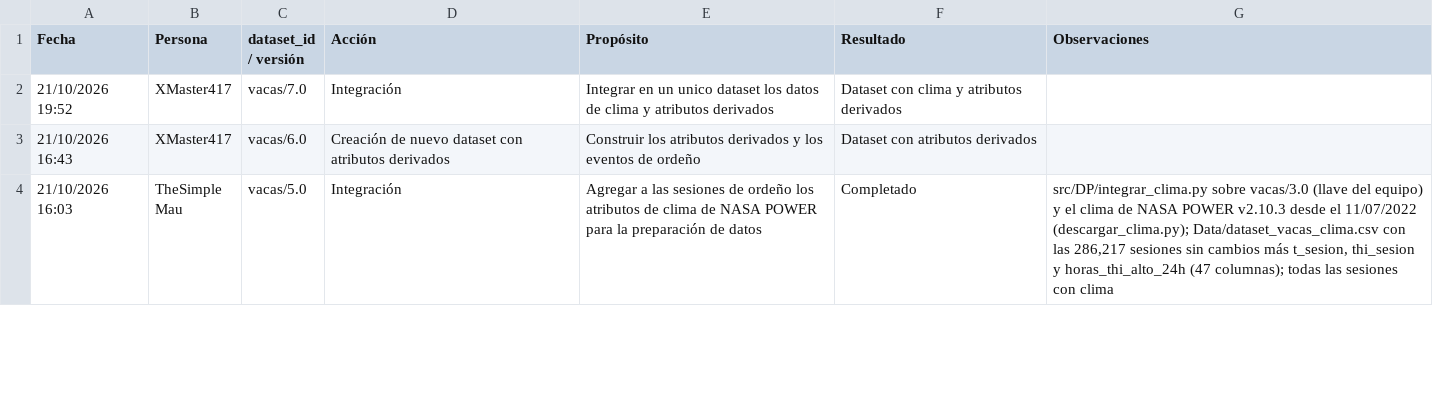
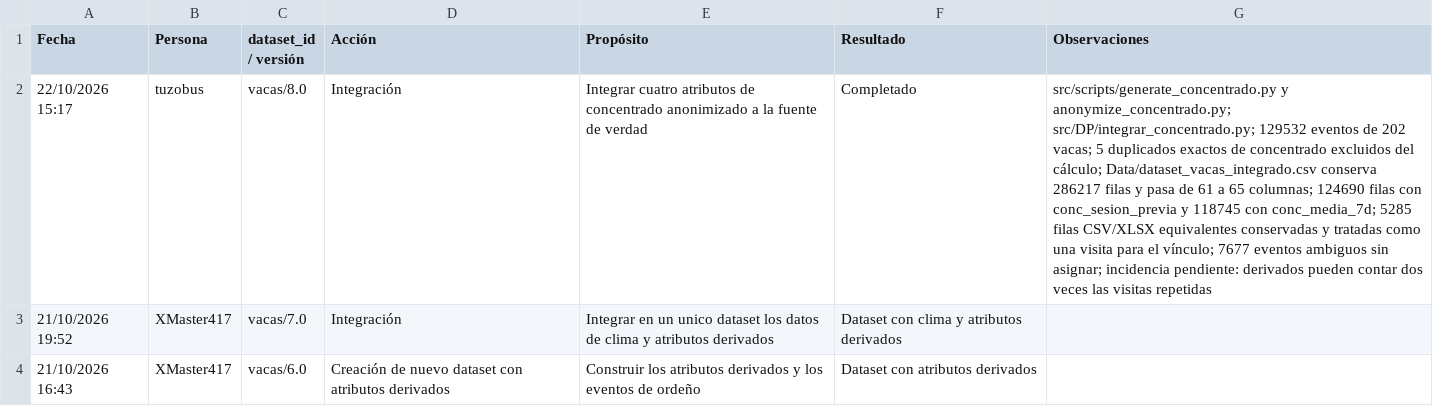
Before and after one commit to EmilioQuinonez/VACAS_IA, a CSV file: docs/data_audit_logs.csv, drawn as a sheet; only a part is shown; the shorter side is filled out with more unchanged rows; the diff names each change by its address in the sheet, - before the commit and + after, or states it on an @@ line.

Commit message:
docs: agrega log de audit por generación e integración de dataset de concentrado

```diff
--- a/docs/data_audit_logs.csv
+++ b/docs/data_audit_logs.csv
+row 2: 22/10/2026 15:17 | tuzobus | vacas/8.0 | Integración | Integrar cuatro atributos de concentrado anonimizado a la fuente de verdad | Completado | src/scripts/generate_concentrado.py y anonymize_concentrado.py; src/DP/integrar_concentrado.py; 129532 eventos de 202 vacas; 5 duplicados exactos de concentrado excluidos del cálculo; Data/dataset_vacas_integrado.csv conserva 286217 filas y pasa de 61 a 65 columnas; 124690 filas con conc_sesion_previa y 118745 con conc_media_7d; 5285 filas CSV/XLSX equivalentes conservadas y tratadas como una visita para el vínculo; 7677 eventos ambiguos sin asignar; incidencia pendiente: derivados pueden contar dos veces las visitas repetidas
```
